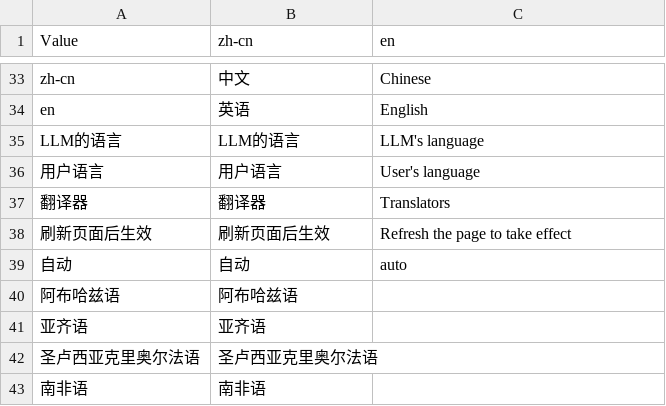
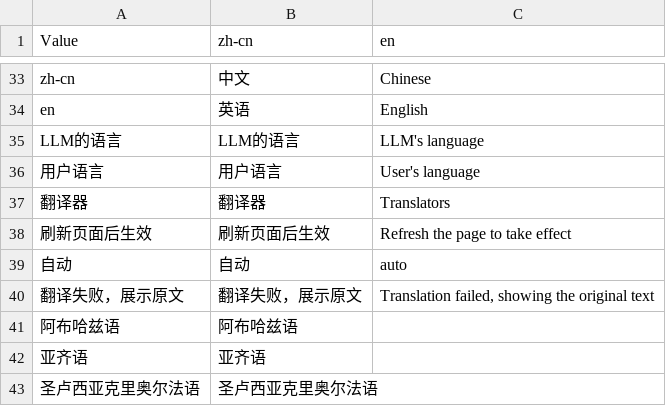
Before and after one commit to Touch-Night/more_translators, a CSV file: i18n.csv, drawn as a sheet; only a part is shown, gaps mark what is left out; the shorter side is filled out with more unchanged rows.

```diff
--- a/i18n.csv
+++ b/i18n.csv
@@ -39,2 +39,3 @@ LLM的语言,LLM的语言,LLM's language
 自动,自动,auto
+翻译失败，展示原文,翻译失败，展示原文,"Translation failed, showing the original text"
 阿布哈兹语,阿布哈兹语,
```
Also changed, not shown: 1 other file.
